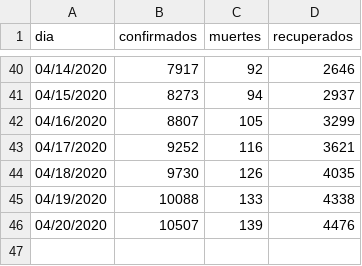
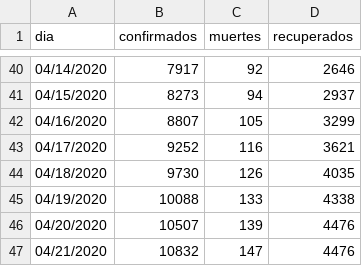
Before and after one commit to jorgeperezrojas/covid19-data, a CSV file: csv/resumen_nacional.csv, drawn as a sheet; only a part is shown, gaps mark what is left out.

```diff
--- a/csv/resumen_nacional.csv
+++ b/csv/resumen_nacional.csv
@@ -46 +46,2 @@ dia,confirmados,muertes,recuperados
 04/20/2020,10507,139,4476
+04/21/2020,10832,147,4476
```
Also changed, not shown: csv/confirmados.csv, csv/muertes.csv.
